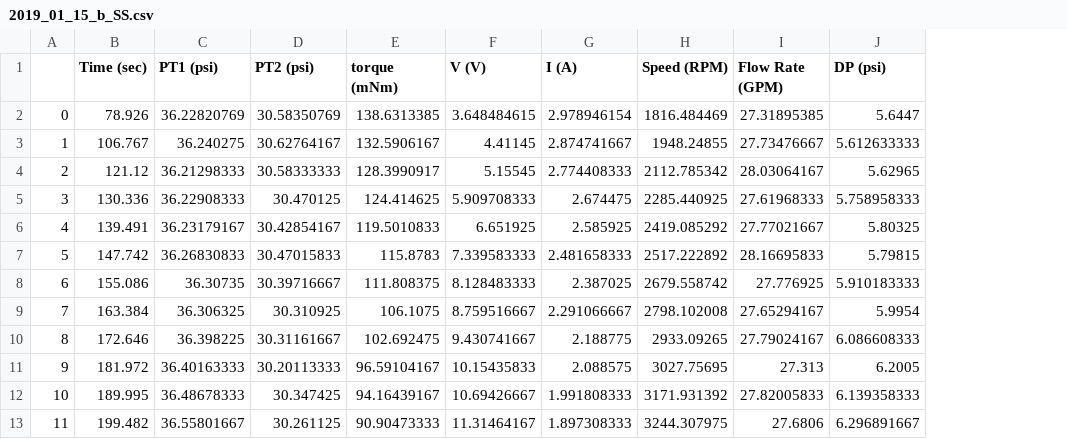
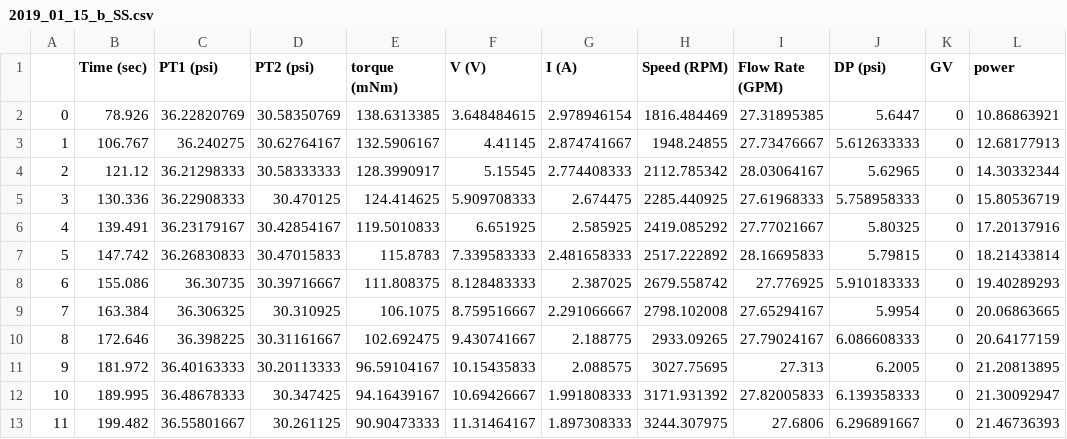
Before and after one commit to LillyYu2019/Energy_Harvester, a CSV file: Data/2019_01_15_b_SS.csv, drawn as a sheet; only a part is shown; the diff names each change by its address in the sheet, - before the commit and + after, or states it on an @@ line.

```diff
--- a/Data/2019_01_15_b_SS.csv
+++ b/Data/2019_01_15_b_SS.csv
+column K (GV), rows 2-13: all 0
+column L (power), rows 2-13: 10.86863921 | 12.68177913 | 14.30332344 | 15.80536719 | 17.20137916 | 18.21433814 | 19.40289293 | 20.06863665 | 20.64177159 | 21.20813895 | 21.30092947 | 21.46736393
```
Also changed, not shown: Data/2019_01_13_d_SS.csv, Data/2019_01_15_a_SS.csv, 39 other files.
